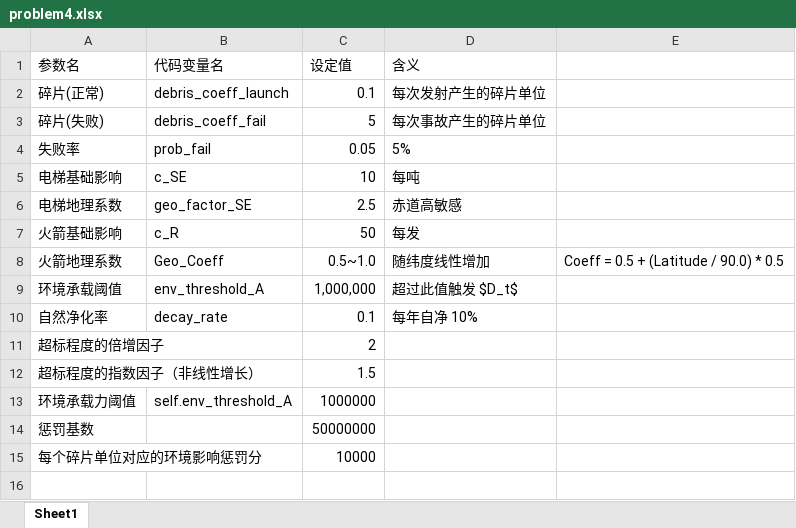
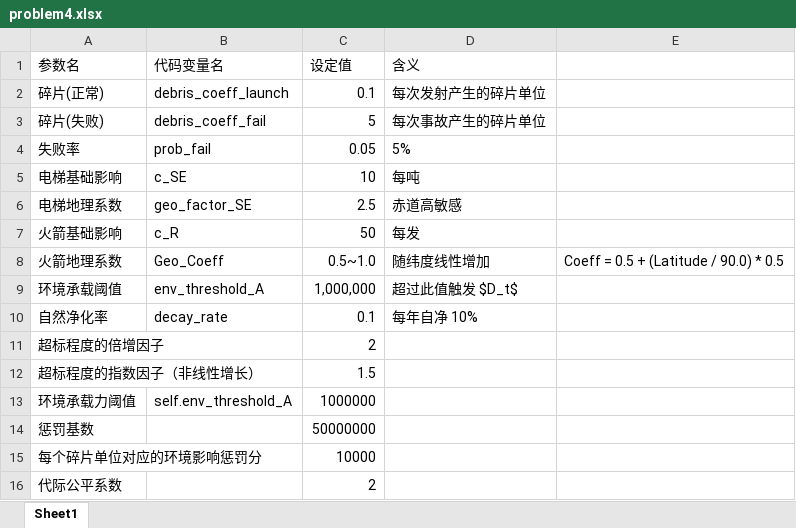
Before and after one commit to Periheliooo/2026MCM, an Excel workbook: data/problem4.xlsx, sheet Sheet1, drawn as a sheet; values as stored, in another font and other column widths than the file's, no borders; the diff names each change by its address in the sheet, - before the commit and + after, or states it on an @@ line.

Commit message:
problem4 finished

```diff
--- a/data/problem4.xlsx (sheet Sheet1)
+++ b/data/problem4.xlsx (sheet Sheet1)
+row 16: 代际公平系数 |  | 2
```
Also changed, not shown: 13 other files.
